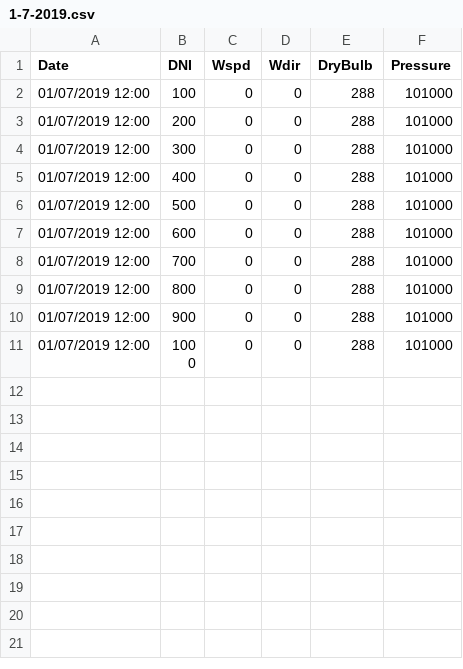
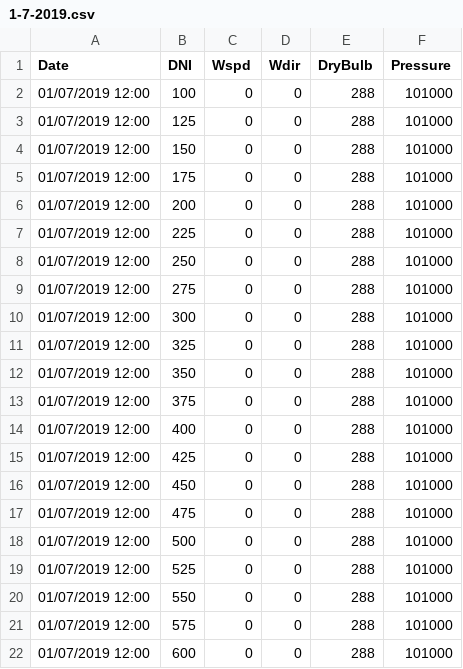
Before and after one commit to pacomunuera/csenergy-python, a CSV file: csenergy/data_files/1-7-2019.csv, drawn as a sheet; only a part is shown; the shorter side is filled out with more unchanged rows; the diff covers the shown part only; the diff names each change by its address in the sheet, - before the commit and + after, or states it on an @@ line.

```diff
--- a/csenergy/data_files/1-7-2019.csv
+++ b/csenergy/data_files/1-7-2019.csv
+row 3: 01/07/2019 12:00 | 125 | 0 | 0 | 288 | 101000
+row 4: 01/07/2019 12:00 | 150 | 0 | 0 | 288 | 101000
+row 5: 01/07/2019 12:00 | 175 | 0 | 0 | 288 | 101000
+row 7: 01/07/2019 12:00 | 225 | 0 | 0 | 288 | 101000
+row 8: 01/07/2019 12:00 | 250 | 0 | 0 | 288 | 101000
+row 9: 01/07/2019 12:00 | 275 | 0 | 0 | 288 | 101000
+row 11: 01/07/2019 12:00 | 325 | 0 | 0 | 288 | 101000
+row 12: 01/07/2019 12:00 | 350 | 0 | 0 | 288 | 101000
+row 13: 01/07/2019 12:00 | 375 | 0 | 0 | 288 | 101000
+row 15: 01/07/2019 12:00 | 425 | 0 | 0 | 288 | 101000
+row 16: 01/07/2019 12:00 | 450 | 0 | 0 | 288 | 101000
+row 17: 01/07/2019 12:00 | 475 | 0 | 0 | 288 | 101000
+row 19: 01/07/2019 12:00 | 525 | 0 | 0 | 288 | 101000
+row 20: 01/07/2019 12:00 | 550 | 0 | 0 | 288 | 101000
+row 21: 01/07/2019 12:00 | 575 | 0 | 0 | 288 | 101000
```
Also changed, not shown: 12 added rows elsewhere in this file, 47 other files.
